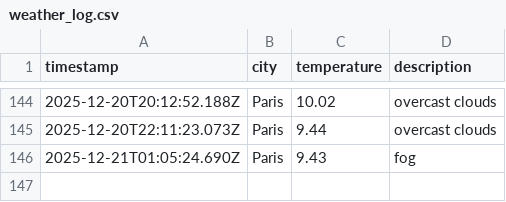
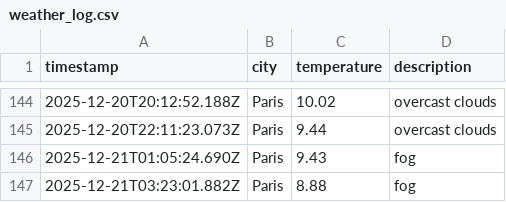
Before and after one commit to LeanneCodes/weather-ops, a CSV file: data/weather_log.csv, drawn as a sheet; only a part is shown, gaps mark what is left out; the diff names each change by its address in the sheet, - before the commit and + after, or states it on an @@ line.

```diff
--- a/data/weather_log.csv
+++ b/data/weather_log.csv
+row 147: 2025-12-21T03:23:01.882Z | Paris | 8.88 | fog
```
Also changed, not shown: 1 other file.
